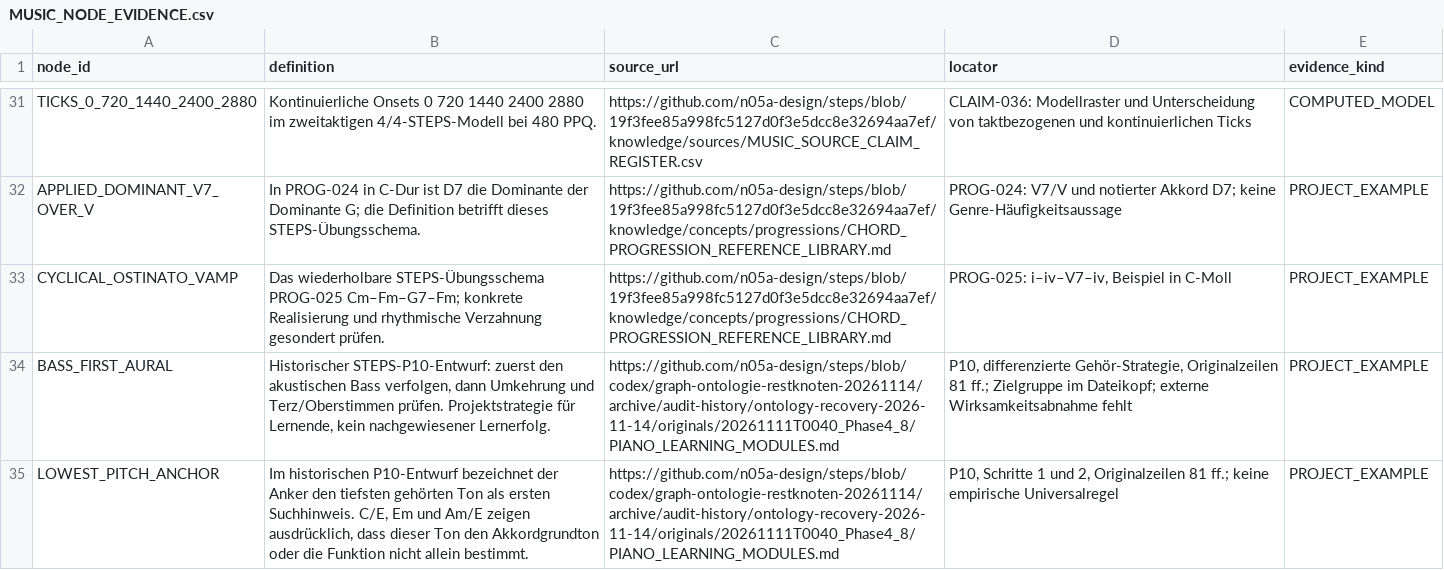
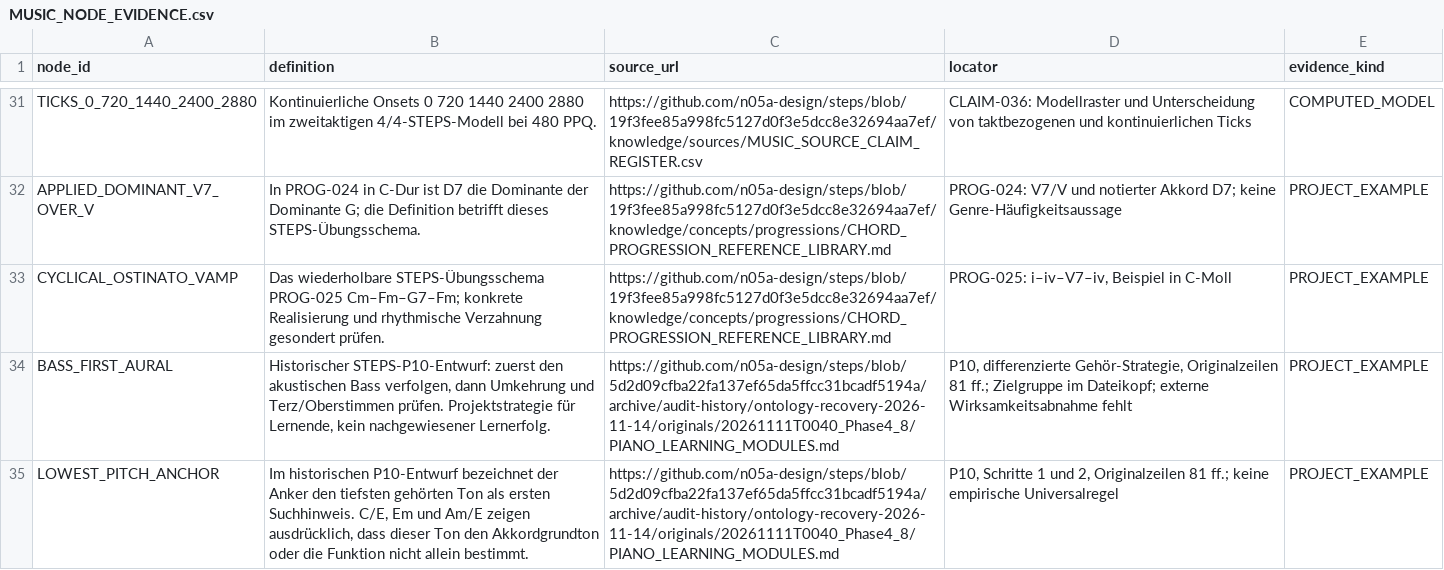
Before and after one commit to n05a-design/steps, a CSV file: knowledge/relations/MUSIC_NODE_EVIDENCE.csv, drawn as a sheet; only a part is shown, gaps mark what is left out.

```diff
--- a/knowledge/relations/MUSIC_NODE_EVIDENCE.csv
+++ b/knowledge/relations/MUSIC_NODE_EVIDENCE.csv
@@ -33,3 +33,3 @@ APPLIED_DOMINANT_V7_OVER_V,In PROG-024 in C-Dur ist D7 die Dominante der Dominan
 CYCLICAL_OSTINATO_VAMP,Das wiederholbare STEPS-Übungsschema PROG-025 Cm–Fm–G7–Fm; konkrete Realisierung und rhythmische Verzahnung gesondert prüfen.,https://github.com/n05a-design/steps/blob/19f3fee85a998fc5127d0f3e5dcc8e32694aa7ef/knowledge/concepts/progressions/CHORD_PROGRESSION_REFERENCE_LIBRARY.md,"PROG-025: i–iv–V7–iv, Beispiel in C-Moll",PROJECT_EXAMPLE
-BASS_FIRST_AURAL,"Historischer STEPS-P10-Entwurf: zuerst den akustischen Bass verfolgen, dann Umkehrung und Terz/Oberstimmen prüfen. Projektstrategie für Lernende, kein nachgewiesener Lernerfolg.",https://github.com/n05a-design/steps/blob/codex/graph-ontologie-restknoten-20261114/archive/audit-history/ontology-recovery-2026-11-14/originals/20261111T0040_Phase4_8/PIANO_LEARNING_MODULES.md,"P10, differenzierte Gehör-Strategie, Originalzeilen 81 ff.; Zielgruppe im Dateikopf; externe Wirksamkeitsabnahme fehlt",PROJECT_EXAMPLE
-LOWEST_PITCH_ANCHOR,"Im historischen P10-Entwurf bezeichnet der Anker den tiefsten gehörten Ton als ersten Suchhinweis. C/E, Em und Am/E zeigen ausdrücklich, dass dieser Ton den Akkordgrundton oder die Funktion nicht allein bestimmt.",https://github.com/n05a-design/steps/blob/codex/graph-ontologie-restknoten-20261114/archive/audit-history/ontology-recovery-2026-11-14/originals/20261111T0040_Phase4_8/PIANO_LEARNING_MODULES.md,"P10, Schritte 1 und 2, Originalzeilen 81 ff.; keine empirische Universalregel",PROJECT_EXAMPLE
+BASS_FIRST_AURAL,"Historischer STEPS-P10-Entwurf: zuerst den akustischen Bass verfolgen, dann Umkehrung und Terz/Oberstimmen prüfen. Projektstrategie für Lernende, kein nachgewiesener Lernerfolg.",https://github.com/n05a-design/steps/blob/5d2d09cfba22fa137ef65da5ffcc31bcadf5194a/archive/audit-history/ontology-recovery-2026-11-14/originals/20261111T0040_Phase4_8/PIANO_LEARNING_MODULES.md,"P10, differenzierte Gehör-Strategie, Originalzeilen 81 ff.; Zielgruppe im Dateikopf; externe Wirksamkeitsabnahme fehlt",PROJECT_EXAMPLE
+LOWEST_PITCH_ANCHOR,"Im historischen P10-Entwurf bezeichnet der Anker den tiefsten gehörten Ton als ersten Suchhinweis. C/E, Em und Am/E zeigen ausdrücklich, dass dieser Ton den Akkordgrundton oder die Funktion nicht allein bestimmt.",https://github.com/n05a-design/steps/blob/5d2d09cfba22fa137ef65da5ffcc31bcadf5194a/archive/audit-history/ontology-recovery-2026-11-14/originals/20261111T0040_Phase4_8/PIANO_LEARNING_MODULES.md,"P10, Schritte 1 und 2, Originalzeilen 81 ff.; keine empirische Universalregel",PROJECT_EXAMPLE
```
Also changed, not shown: knowledge/relations/GRAPH_AUDIT_MATRIX.csv, knowledge/relations/HISTORICAL_NODE_EVIDENCE.csv.
